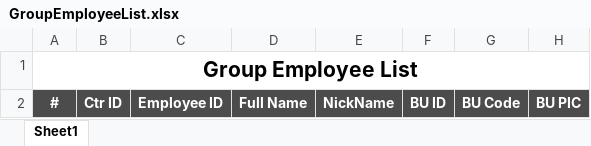
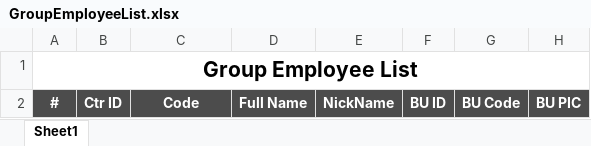
Before and after one commit to starixvn/hrm_Group-HRM, an Excel workbook: HRM.Website/ExcelTemplates/GroupEmployeeList.xlsx, sheet Sheet1, drawn as a sheet; only a part is shown; values as stored, in another font and other column widths than the file's, no borders; charts and pictures not drawn; the diff names each change by its address in the sheet, - before the commit and + after, or states it on an @@ line.

Commit message:
fix: change column name

```diff
--- a/HRM.Website/ExcelTemplates/GroupEmployeeList.xlsx (sheet Sheet1)
+++ b/HRM.Website/ExcelTemplates/GroupEmployeeList.xlsx (sheet Sheet1)
-C2: Employee ID
+C2: Code
```
Also changed, not shown: 1 other file.
